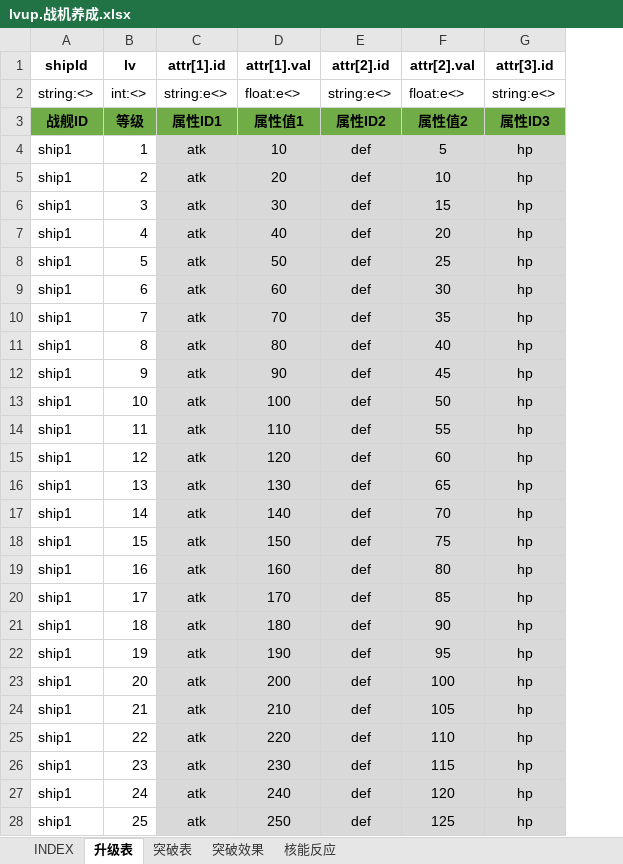
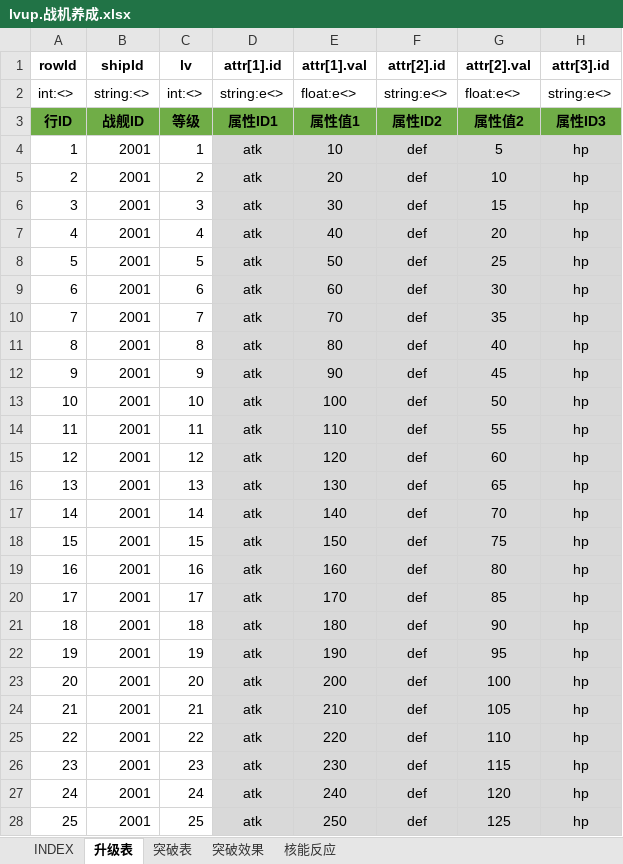
Before and after one commit to hataksumo/UIDesigner, an Excel workbook: Excel/lvup.战机养成.xlsx, sheet 升级表, drawn as a sheet; only a part is shown; values as stored, in another font and other column widths than the file's, no borders; addresses are those after the commit; the diff covers the shown part only; the diff names each change by its address in the sheet, - before the commit and + after, or states it on an @@ line.

```diff
--- a/Excel/lvup.战机养成.xlsx (sheet 升级表)
+++ b/Excel/lvup.战机养成.xlsx (sheet 升级表)
+column A (rowId), rows 2-28: int:<> | 行ID | 1 | 2 | 3 | 4 | 5 | 6 | 7 | 8 | 9 | 10 | 11 | 12 | 13 | 14 | 15 | 16 | 17 | 18 | 19 | 20 | 21 | 22 | 23 | 24 | 25
-B4:B28 (shipId): ship1
+B4:B28 (shipId): 2001
```
Also changed, not shown: 425 edited cells elsewhere in this sheet, sheet 突破表, sheet 核能反应, sheet INDEX, sheet 突破效果, formulas that keep their value, Excel/attr.属性.xlsx, Excel/chip.晶片.xlsx, 11 other files.
